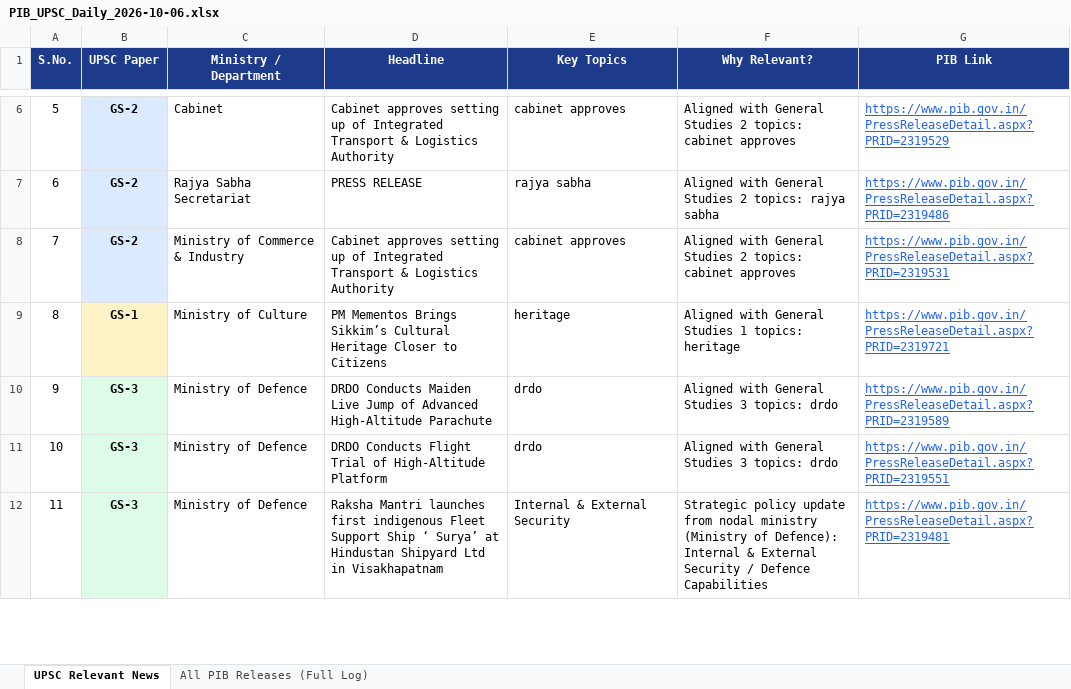
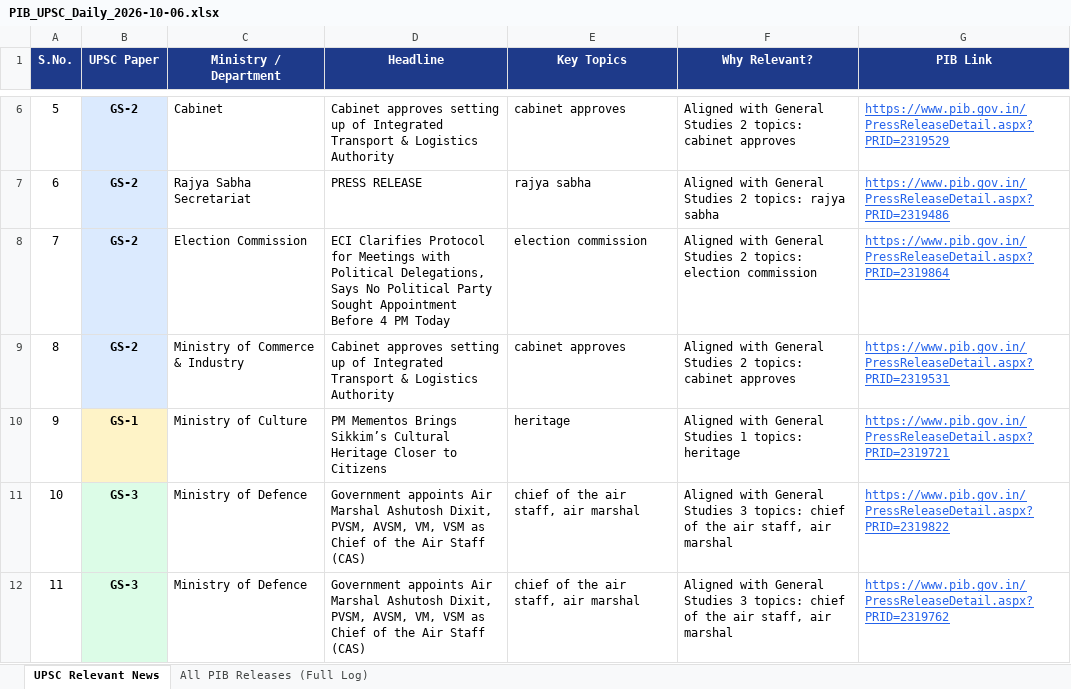
Before and after one commit to abhijeetsachan/pib-automation, an Excel workbook: output/PIB_UPSC_Daily_2026-10-06.xlsx, sheet UPSC Relevant News, drawn as a sheet; only a part is shown, gaps mark what is left out; the shorter side is filled out with more unchanged rows; values as stored, in another font and other column widths than the file's, no borders; addresses are those after the commit; the diff covers the shown part only; the diff names each change by its address in the sheet, - before the commit and + after, or states it on an @@ line.

Commit message:
Regenerate 06-10-2026 brief: 23 high-yield articles with defence and science updates

```diff
--- a/output/PIB_UPSC_Daily_2026-10-06.xlsx (sheet UPSC Relevant News)
+++ b/output/PIB_UPSC_Daily_2026-10-06.xlsx (sheet UPSC Relevant News)
+row 8: 7 | GS-2 | Election Commission | ECI Clarifies Protocol for Meetings with Political Delegations, Says No Political Party Sought Appointment Before 4 PM Today | election commission | Aligned with General Studies 2 topics: election commission | https://www.pib.gov.in/PressReleaseDetail.aspx?PRID=2319864
@@ column A (S.No.) renumbered from row 9 down @@
+row 11: 10 | GS-3 | Ministry of Defence | Government appoints Air Marshal Ashutosh Dixit, PVSM, AVSM, VM, VSM as Chief of the Air Staff (CAS) | chief of the air staff, air marshal | Aligned with General Studies 3 topics: chief of the air staff, air marshal | https://www.pib.gov.in/PressReleaseDetail.aspx?PRID=2319822
+row 12: 11 | GS-3 | Ministry of Defence | Government appoints Air Marshal Ashutosh Dixit, PVSM, AVSM, VM, VSM as Chief of the Air Staff (CAS) | chief of the air staff, air marshal | Aligned with General Studies 3 topics: chief of the air staff, air marshal | https://www.pib.gov.in/PressReleaseDetail.aspx?PRID=2319762
```
Also changed, not shown: 3 added rows elsewhere in this sheet, sheet All PIB Releases (Full Log), 3 other files.
